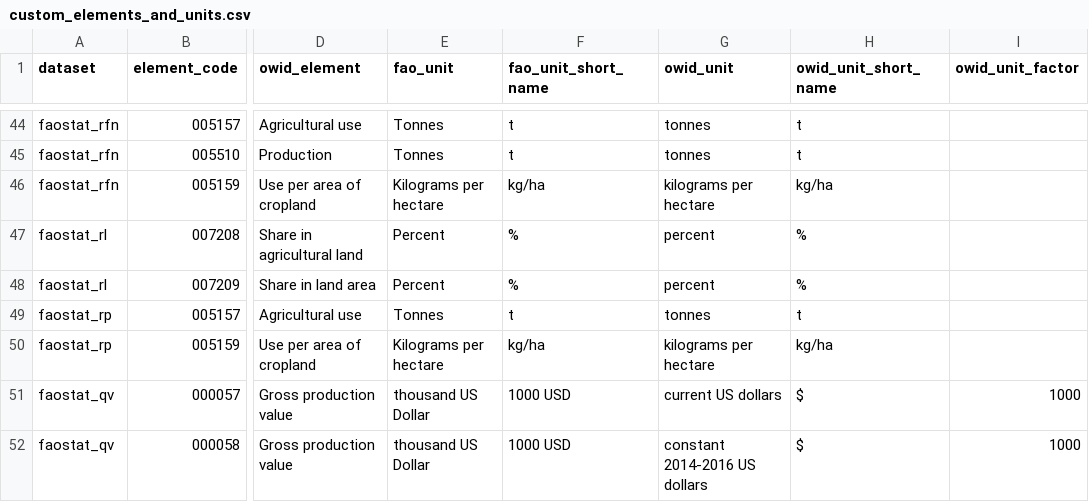
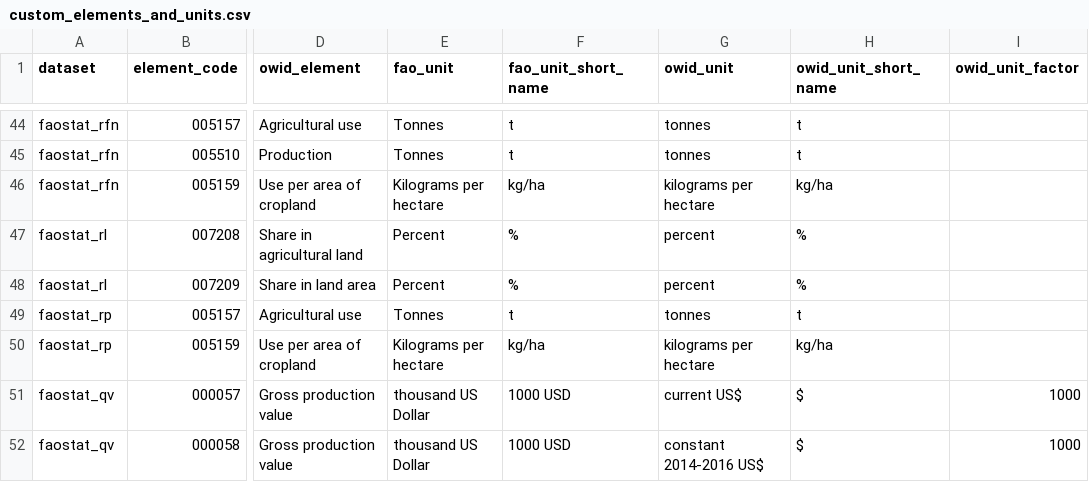
Before and after one commit to owid/etl, a CSV file: etl/steps/data/garden/faostat/2026-02-25/custom_elements_and_units.csv, drawn as a sheet; only a part is shown, gaps mark what is left out; the diff names each change by its address in the sheet, - before the commit and + after, or states it on an @@ line.

```diff
--- a/etl/steps/data/garden/faostat/2026-02-25/custom_elements_and_units.csv
+++ b/etl/steps/data/garden/faostat/2026-02-25/custom_elements_and_units.csv
-G51 (owid_unit): current US dollars
+G51 (owid_unit): current US$
-G52 (owid_unit): constant 2014-2016 US dollars
+G52 (owid_unit): constant 2014-2016 US$
```
Also changed, not shown: 2 other files.
